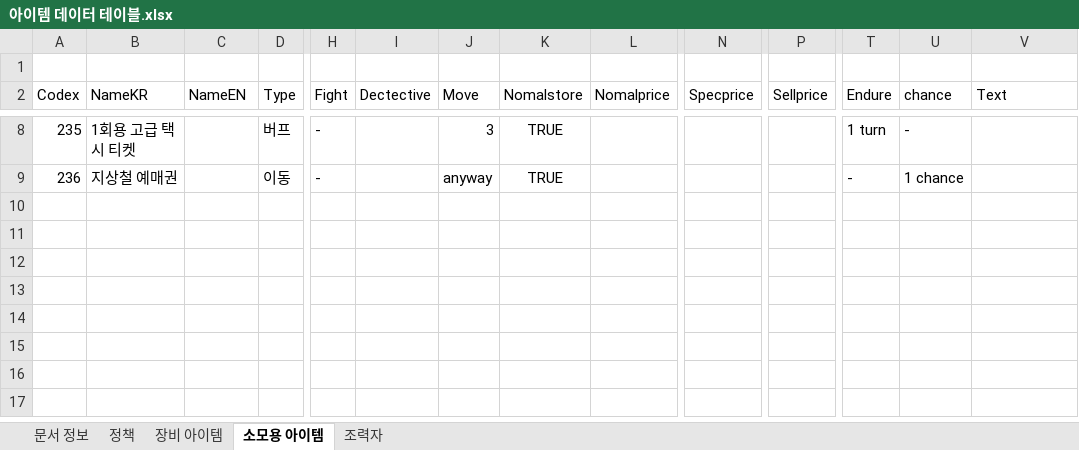
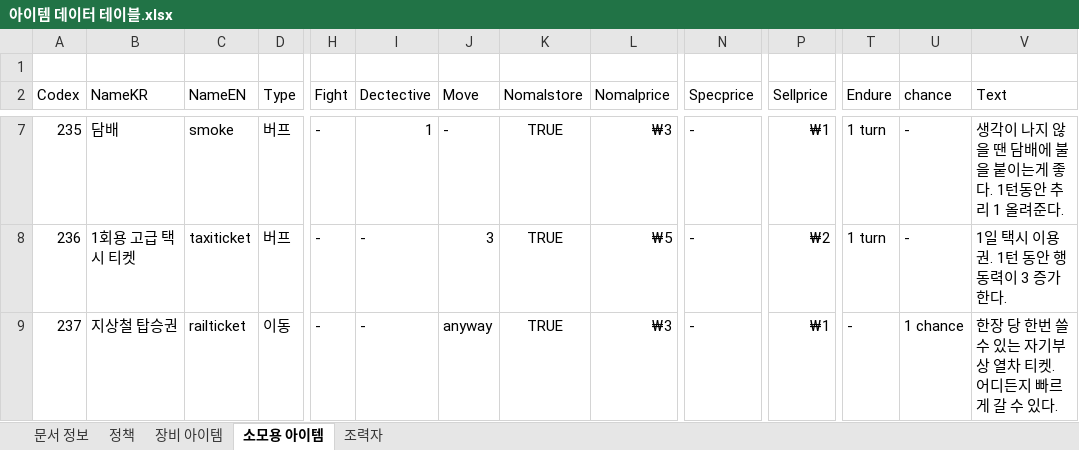
Before and after one commit to Velosis/RevoltDay, an Excel workbook: 데이터테이블/데이터테이블/아이템 데이터 테이블.xlsx, sheet 소모용 아이템, drawn as a sheet; only a part is shown, gaps mark what is left out; values as stored, in another font and other column widths than the file's, no borders; addresses are those after the commit; rows hold the shown columns only; the diff covers the shown part only; the diff names each change by its address in the sheet, - before the commit and + after, or states it on an @@ line.

```diff
--- a/데이터테이블/데이터테이블/아이템 데이터 테이블.xlsx (sheet 소모용 아이템)
+++ b/데이터테이블/데이터테이블/아이템 데이터 테이블.xlsx (sheet 소모용 아이템)
-B7 (NameKR): 1회용 고급 택시 티켓
+B7 (NameKR): 담배
-C7 (NameEN): (empty)
+C7 (NameEN): smoke
-I7 (Dectective): (empty)
+I7 (Dectective): 1
-J7 (Move): 3
+J7 (Move): -
-L7 (Nomalprice): (empty)
+L7 (Nomalprice): ₩3
-N7:N8 (Specprice): (empty)
+N7:N8 (Specprice): -
-P7 (Sellprice): (empty)
+P7 (Sellprice): ₩1
-V7 (Text): (empty)
+V7 (Text): 생각이 나지 않을 땐 담배에 불을 붙이는게 좋다. 1턴동안 추리 1 올려준다.
-B8 (NameKR): 지상철 예매권
+B8 (NameKR): 1회용 고급 택시 티켓
-C8 (NameEN): (empty)
+C8 (NameEN): taxiticket
-D8 (Type): 이동
+D8 (Type): 버프
-I8 (Dectective): (empty)
+I8 (Dectective): -
-J8 (Move): anyway
+J8 (Move): 3
-L8 (Nomalprice): (empty)
+L8 (Nomalprice): ₩5
-P8 (Sellprice): (empty)
+P8 (Sellprice): ₩2
-T8 (Endure): -
+T8 (Endure): 1 turn
-U8 (chance): 1 chance
+U8 (chance): -
-V8 (Text): (empty)
+V8 (Text): 1일 택시 이용권. 1턴 동안 행동력이 3 증가한다.
+row 9: 237 | 지상철 탑승권 | railticket | 이동 | - | - | anyway | TRUE | ₩3 | - | ₩1 | - | 1 chance | 한장 당 한번 쓸 수 있는 자기부상 열차 티켓. 어디든지 빠르게 갈 수 있다.
```
Also changed, not shown: 1 removed row and 38 edited cells elsewhere in this sheet, sheet 조력자, sheet 정책.
